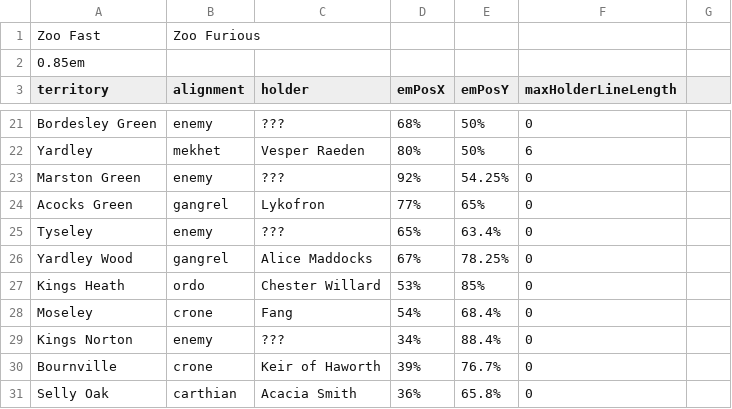
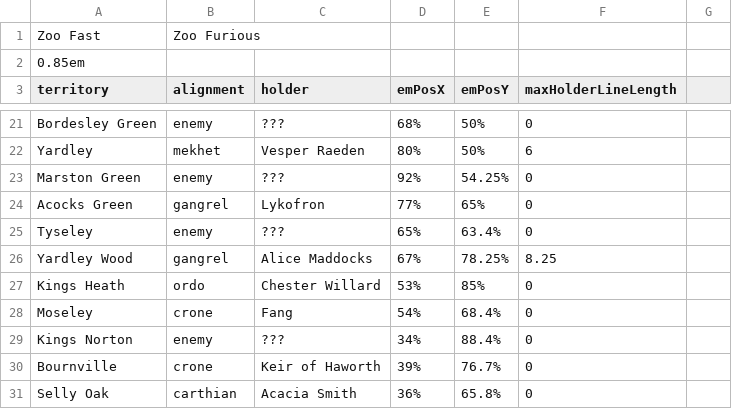
Before and after one commit to owlks4/territory-map-react, a CSV file: public/csv/y6/territoryAssignments-wk3.csv, drawn as a sheet; only a part is shown, gaps mark what is left out.

```diff
--- a/public/csv/y6/territoryAssignments-wk3.csv
+++ b/public/csv/y6/territoryAssignments-wk3.csv
@@ -25,3 +25,3 @@ Acocks Green,gangrel,Lykofron,77%,65%,0
 Tyseley,enemy,???,65%,63.4%,0
-Yardley Wood,gangrel,Alice Maddocks,67%,78.25%,0
+Yardley Wood,gangrel,Alice Maddocks,67%,78.25%,8.25
 Kings Heath,ordo,Chester Willard,53%,85%,0
```
Also changed, not shown: 1 other file.
